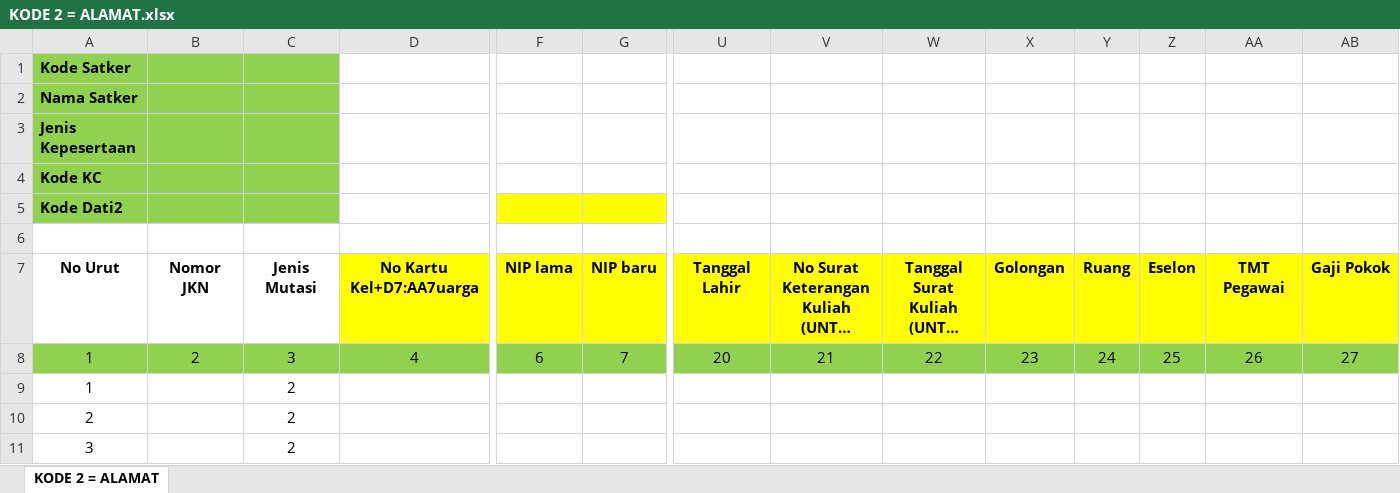
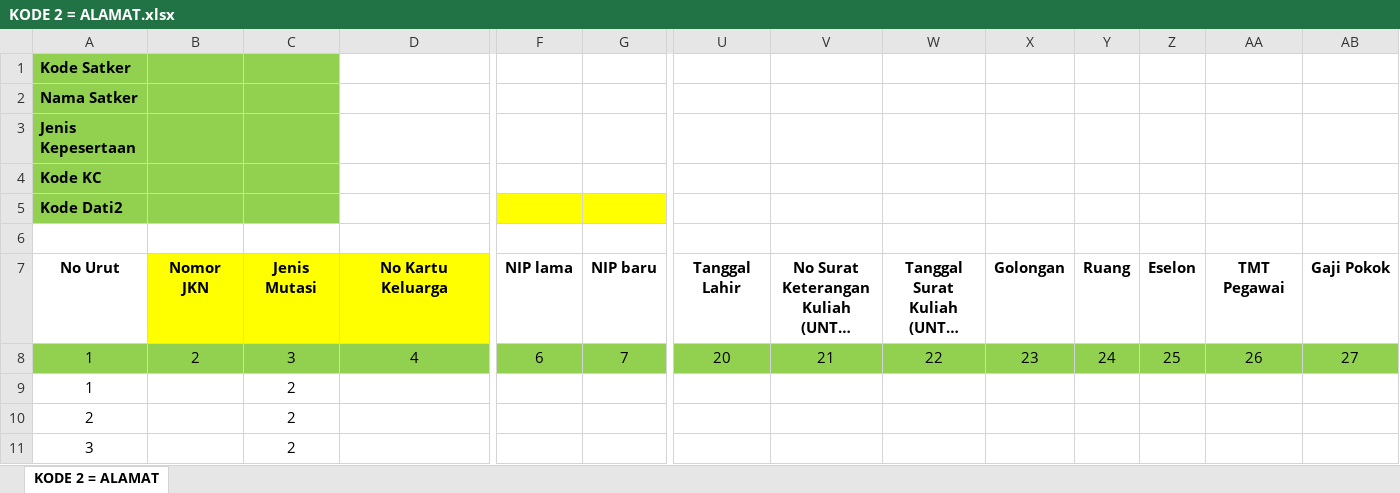
Before and after one commit to uninitlzd/bpjs-mutasi, an Excel workbook: public/form-template/KODE 2 = ALAMAT.xlsx, sheet KODE 2 = ALAMAT, drawn as a sheet; only a part is shown, gaps mark what is left out; long unchanged cells end in …; values as stored, in another font and other column widths than the file's, no borders; the diff covers the shown part only; the diff names each change by its address in the sheet, - before the commit and + after, or states it on an @@ line.

```diff
--- a/public/form-template/KODE 2 = ALAMAT.xlsx (sheet KODE 2 = ALAMAT)
+++ b/public/form-template/KODE 2 = ALAMAT.xlsx (sheet KODE 2 = ALAMAT)
-B7:C7 fill: none
+B7:C7 fill: #FFFF00
-D7: No Kartu Kel+D7:AA7uarga
+D7: No Kartu Keluarga
-F7:G7 fill: #FFFF00
+F7:G7 fill: none
-U7:AB7 fill: #FFFF00
+U7:AB7 fill: none
```
Also changed, not shown: cell formats elsewhere in this sheet, public/form-template/KODE 3 = GAJI.xlsx, public/form-template/KODE 5 = NON AKTIF AKHIR BULAN.xlsx, 30 other files.
